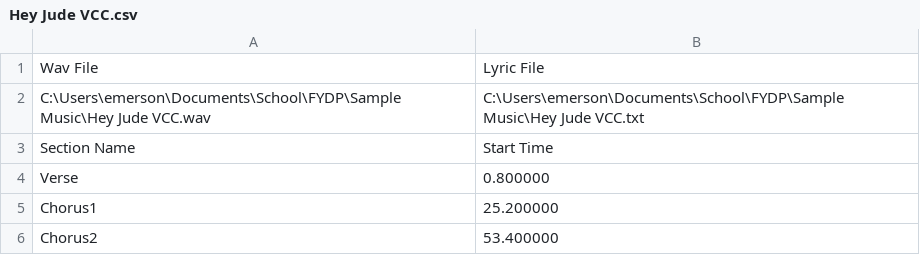
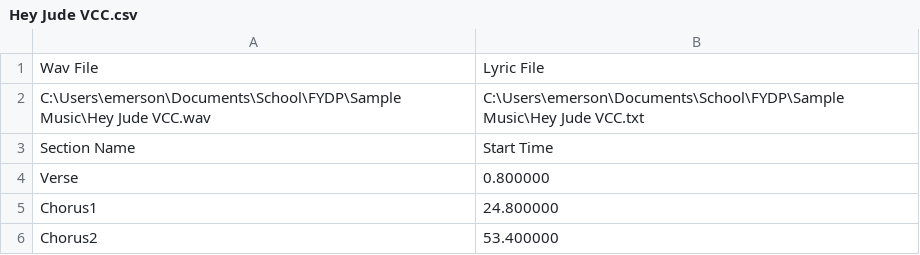
Before and after one commit to mtimoustafa/jambot, a CSV file: JamBot/CSV/Hey Jude VCC.csv, drawn as a sheet.

```diff
--- a/JamBot/CSV/Hey Jude VCC.csv
+++ b/JamBot/CSV/Hey Jude VCC.csv
@@ -4,3 +4,3 @@ Section Name, Start Time
 Verse,0.800000
-Chorus1,25.200000
+Chorus1,24.800000
 Chorus2,53.400000
```
Also changed, not shown: 4 other files.
